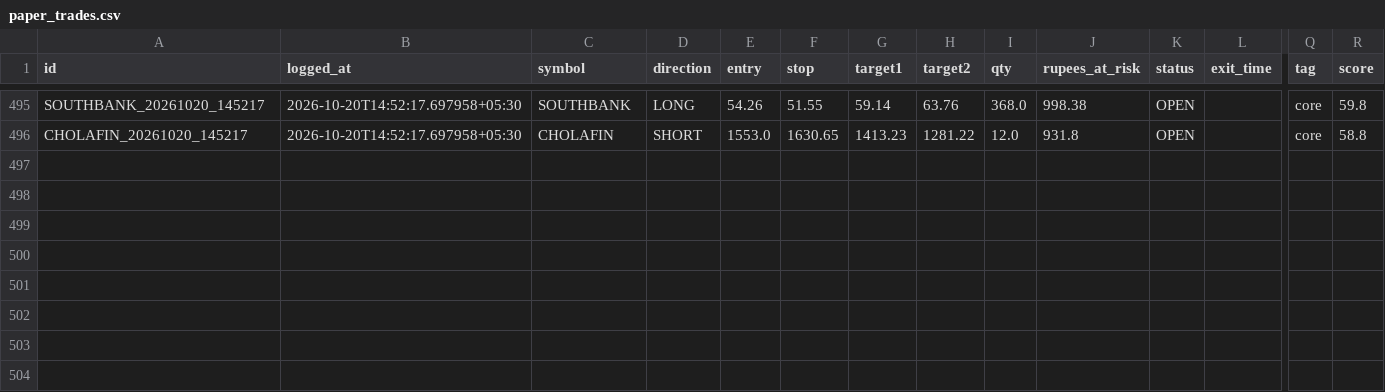
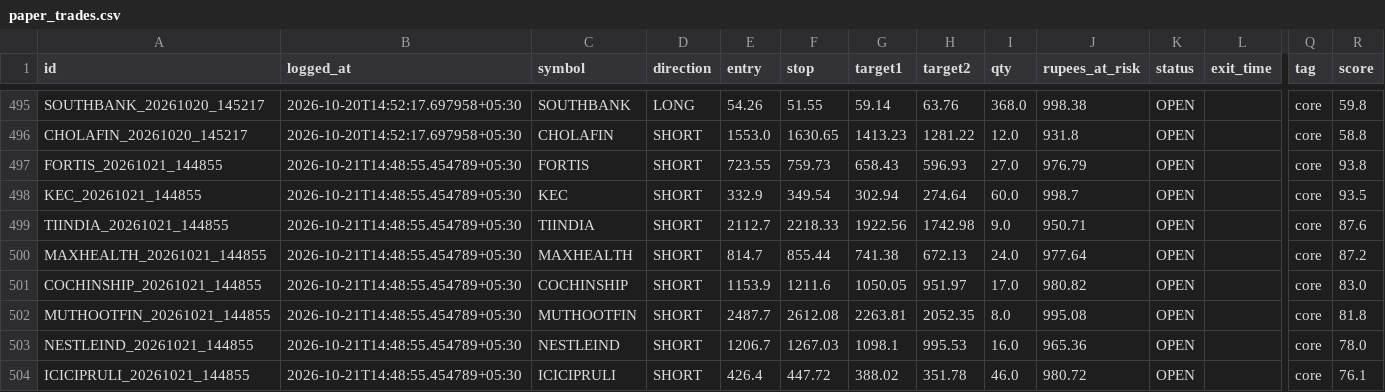
Before and after one commit to Arnav2412/trading-bot, a CSV file: reports/paper_trades.csv, drawn as a sheet; only a part is shown, gaps mark what is left out; rows hold the shown columns only; the diff names each change by its address in the sheet, - before the commit and + after, or states it on an @@ line.

```diff
--- a/reports/paper_trades.csv
+++ b/reports/paper_trades.csv
+row 497: FORTIS_20261021_144855 | 2026-10-21T14:48:55.454789+05:30 | FORTIS | SHORT | 723.55 | 759.73 | 658.43 | 596.93 | 27.0 | 976.79 | OPEN |  | core | 93.8
+row 498: KEC_20261021_144855 | 2026-10-21T14:48:55.454789+05:30 | KEC | SHORT | 332.9 | 349.54 | 302.94 | 274.64 | 60.0 | 998.7 | OPEN |  | core | 93.5
+row 499: TIINDIA_20261021_144855 | 2026-10-21T14:48:55.454789+05:30 | TIINDIA | SHORT | 2112.7 | 2218.33 | 1922.56 | 1742.98 | 9.0 | 950.71 | OPEN |  | core | 87.6
+row 500: MAXHEALTH_20261021_144855 | 2026-10-21T14:48:55.454789+05:30 | MAXHEALTH | SHORT | 814.7 | 855.44 | 741.38 | 672.13 | 24.0 | 977.64 | OPEN |  | core | 87.2
+row 501: COCHINSHIP_20261021_144855 | 2026-10-21T14:48:55.454789+05:30 | COCHINSHIP | SHORT | 1153.9 | 1211.6 | 1050.05 | 951.97 | 17.0 | 980.82 | OPEN |  | core | 83.0
+row 502: MUTHOOTFIN_20261021_144855 | 2026-10-21T14:48:55.454789+05:30 | MUTHOOTFIN | SHORT | 2487.7 | 2612.08 | 2263.81 | 2052.35 | 8.0 | 995.08 | OPEN |  | core | 81.8
+row 503: NESTLEIND_20261021_144855 | 2026-10-21T14:48:55.454789+05:30 | NESTLEIND | SHORT | 1206.7 | 1267.03 | 1098.1 | 995.53 | 16.0 | 965.36 | OPEN |  | core | 78.0
+row 504: ICICIPRULI_20261021_144855 | 2026-10-21T14:48:55.454789+05:30 | ICICIPRULI | SHORT | 426.4 | 447.72 | 388.02 | 351.78 | 46.0 | 980.72 | OPEN |  | core | 76.1
```
Also changed, not shown: 4 other files.
